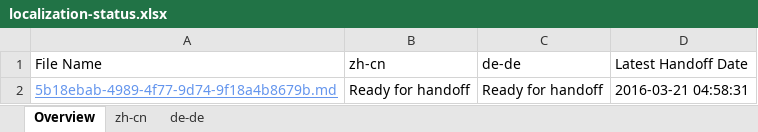
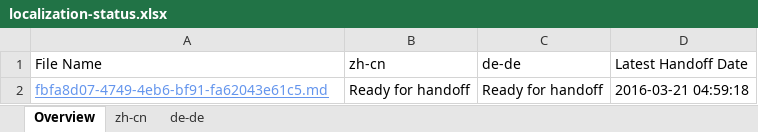
Before and after one commit to OpenLocalizationTestOrg/olhandback, an Excel workbook: ol-handback/OpenLocalizationTest/oltest/yuwzho/localization-status.xlsx, sheet Overview, drawn as a sheet; values as stored, in another font and other column widths than the file's, no borders; table styles not drawn; the diff names each change by its address in the sheet, - before the commit and + after, or states it on an @@ line.

Commit message:
Generate Report for Handoff

```diff
--- a/ol-handback/OpenLocalizationTest/oltest/yuwzho/localization-status.xlsx (sheet Overview)
+++ b/ol-handback/OpenLocalizationTest/oltest/yuwzho/localization-status.xlsx (sheet Overview)
-A2 (File Name): 5b18ebab-4989-4f77-9d74-9f18a4b8679b.md
+A2 (File Name): fbfa8d07-4749-4eb6-bf91-fa62043e61c5.md
-D2 (Latest Handoff Date): 2016-03-21 04:58:31
+D2 (Latest Handoff Date): 2016-03-21 04:59:18
```
Also changed, not shown: sheet de-de, sheet zh-cn.
